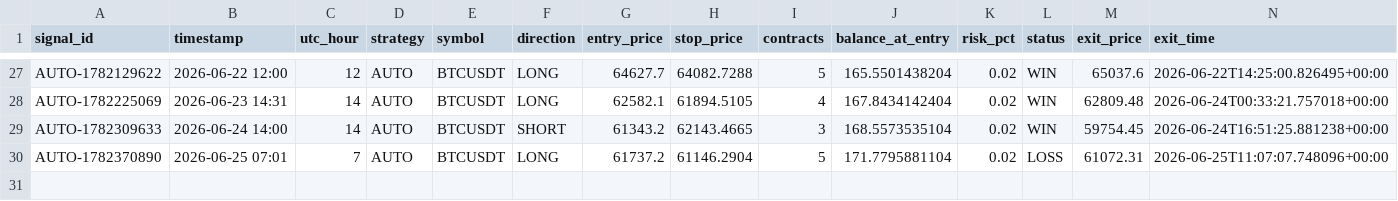
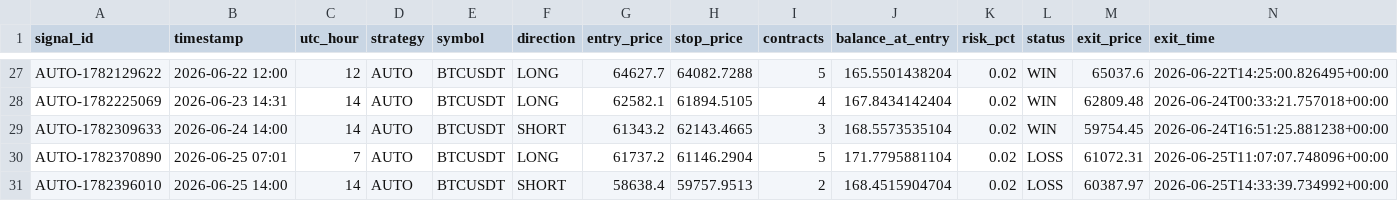
Before and after one commit to rizwans95/Claude-trading-agent, a CSV file: trade_log.csv, drawn as a sheet; only a part is shown, gaps mark what is left out; rows hold the shown columns only; the diff names each change by its address in the sheet, - before the commit and + after, or states it on an @@ line.

Commit message:
Auto close: AUTO-1782396010 CLOSED -1.563R

```diff
--- a/trade_log.csv
+++ b/trade_log.csv
+row 31: AUTO-1782396010 | 2026-06-25 14:00 | 14 | AUTO | BTCUSDT | SHORT | 58638.4 | 59757.9513 | 2 | 168.4515904704 | 0.02 | LOSS | 60387.97 | 2026-06-25T14:33:39.734992+00:00
```
